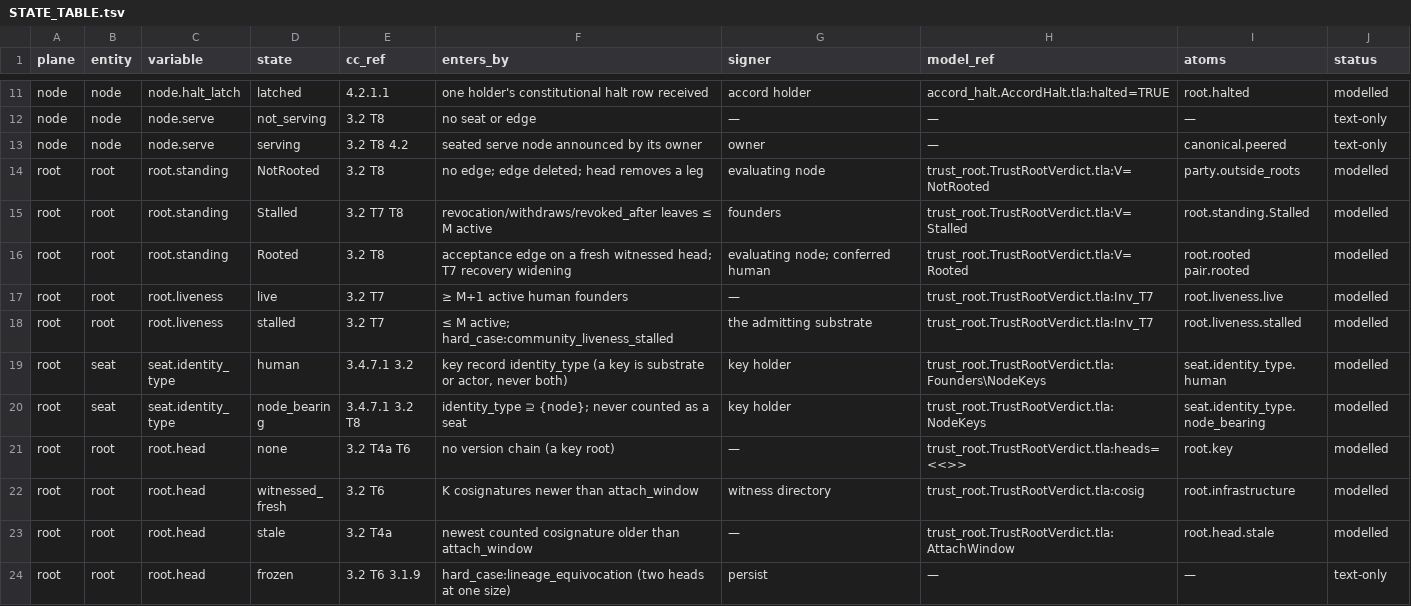
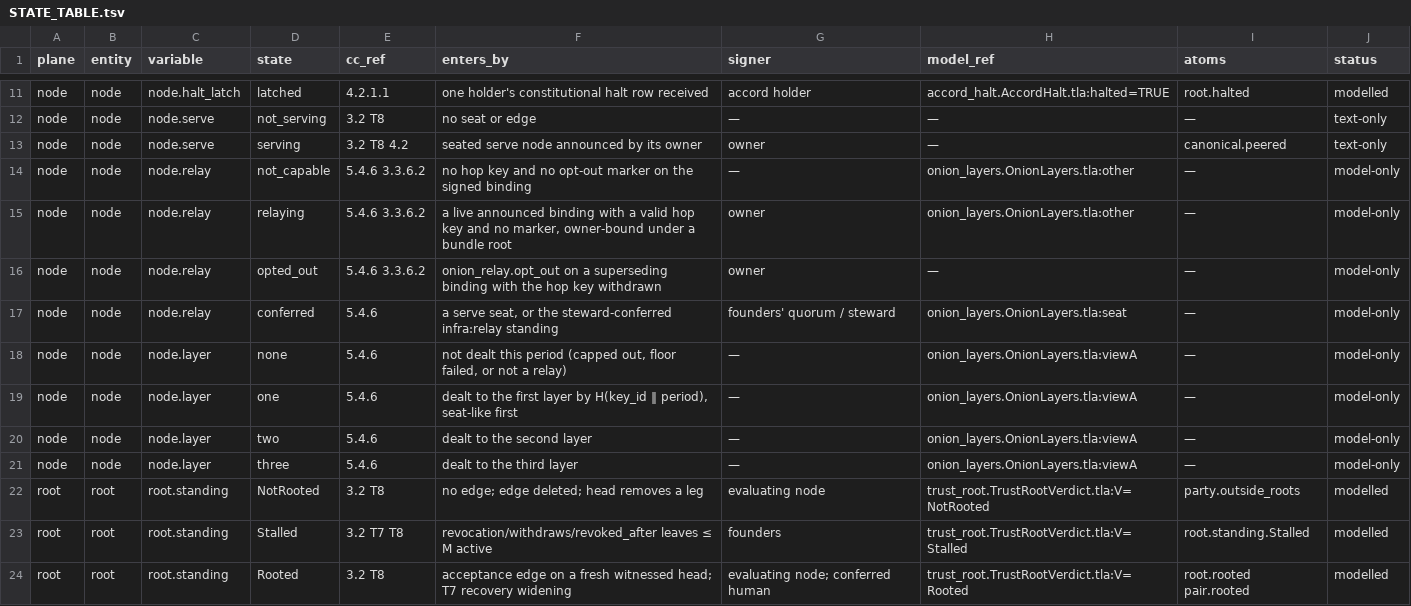
Before and after one commit to CIRISAI/CIRISConstitution, a TSV file: formal/STATE_TABLE.tsv, drawn as a sheet; only a part is shown, gaps mark what is left out; the shorter side is filled out with more unchanged rows; the diff names each change by its address in the sheet, - before the commit and + after, or states it on an @@ line.

```diff
--- a/formal/STATE_TABLE.tsv
+++ b/formal/STATE_TABLE.tsv
+row 14: node | node | node.relay | not_capable | 5.4.6 3.3.6.2 | no hop key and no opt-out marker on the signed binding | — | onion_layers.OnionLayers.tla:other | — | model-only
+row 15: node | node | node.relay | relaying | 5.4.6 3.3.6.2 | a live announced binding with a valid hop key and no marker, owner-bound under a bundle root | owner | onion_layers.OnionLayers.tla:other | — | model-only
+row 16: node | node | node.relay | opted_out | 5.4.6 3.3.6.2 | onion_relay.opt_out on a superseding binding with the hop key withdrawn | owner | — | — | model-only
+row 17: node | node | node.relay | conferred | 5.4.6 | a serve seat, or the steward-conferred infra:relay standing | founders' quorum / steward | onion_layers.OnionLayers.tla:seat | — | model-only
+row 18: node | node | node.layer | none | 5.4.6 | not dealt this period (capped out, floor failed, or not a relay) | — | onion_layers.OnionLayers.tla:viewA | — | model-only
+row 19: node | node | node.layer | one | 5.4.6 | dealt to the first layer by H(key_id ‖ period), seat-like first | — | onion_layers.OnionLayers.tla:viewA | — | model-only
+row 20: node | node | node.layer | two | 5.4.6 | dealt to the second layer | — | onion_layers.OnionLayers.tla:viewA | — | model-only
+row 21: node | node | node.layer | three | 5.4.6 | dealt to the third layer | — | onion_layers.OnionLayers.tla:viewA | — | model-only
```
Also changed, not shown: constitution/claims.tsv, formal/INVARIANTS.tsv, 19 other files.
